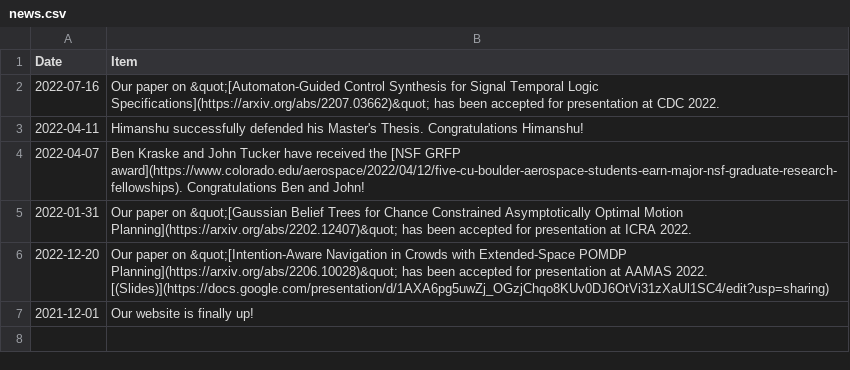
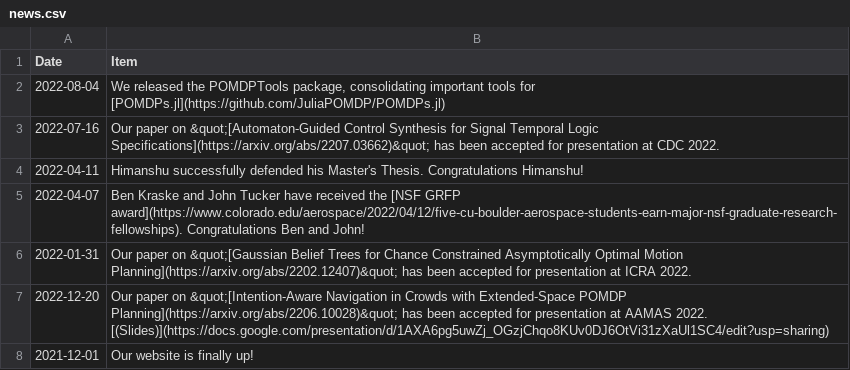
Before and after one commit to CU-ADCL/CU-ADCL.github.io, a CSV file: _data/news.csv, drawn as a sheet.

Commit message:
added POMDPTools news item

```diff
--- a/_data/news.csv
+++ b/_data/news.csv
@@ -1,2 +1,3 @@
 Date,Item
+2022-08-04,"We released the POMDPTools package, consolidating important tools for [POMDPs.jl](https://github.com/JuliaPOMDP/POMDPs.jl)"
 2022-07-16,"Our paper on &quot;[Automaton-Guided Control Synthesis for Signal Temporal Logic Specifications](https://arxiv.org/abs/2207.03662)&quot; has been accepted for presentation at CDC 2022."
```
